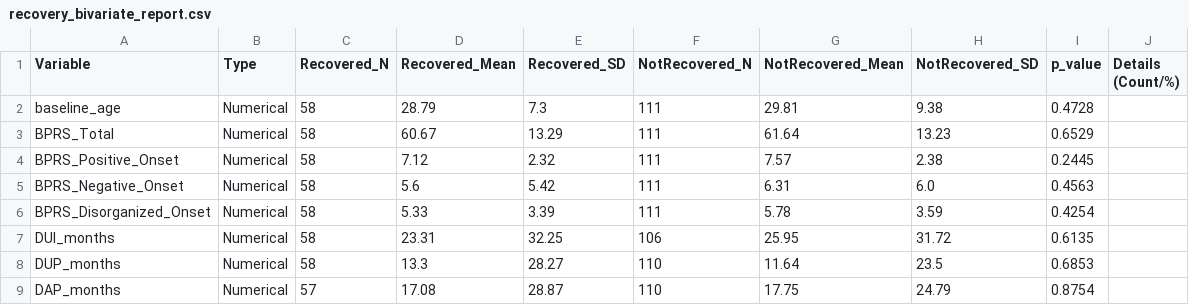
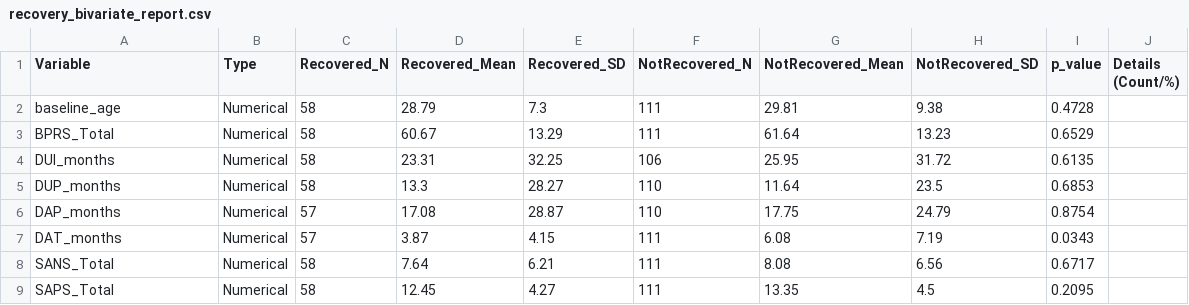
Before and after one commit to pavlmarg/Schizophreneia-analysis-VOLABIOS-project, a CSV file: results/results_biv/tables/recovery_bivariate_report.csv, drawn as a sheet; only a part is shown; the shorter side is filled out with more unchanged rows.

Commit message:
Bivariate and Univariate Refinement

```diff
--- a/results/results_biv/tables/recovery_bivariate_report.csv
+++ b/results/results_biv/tables/recovery_bivariate_report.csv
@@ -3,5 +3,2 @@ baseline_age,Numerical,58,28.79,7.3,111,29.81,9.38,0.4728,
 BPRS_Total,Numerical,58,60.67,13.29,111,61.64,13.23,0.6529,
-BPRS_Positive_Onset,Numerical,58,7.12,2.32,111,7.57,2.38,0.2445,
-BPRS_Negative_Onset,Numerical,58,5.6,5.42,111,6.31,6.0,0.4563,
-BPRS_Disorganized_Onset,Numerical,58,5.33,3.39,111,5.78,3.59,0.4254,
 DUI_months,Numerical,58,23.31,32.25,106,25.95,31.72,0.6135,
```
Also changed, not shown: results/results_univ/tables/table_1_categorical.csv, 12 other files.
